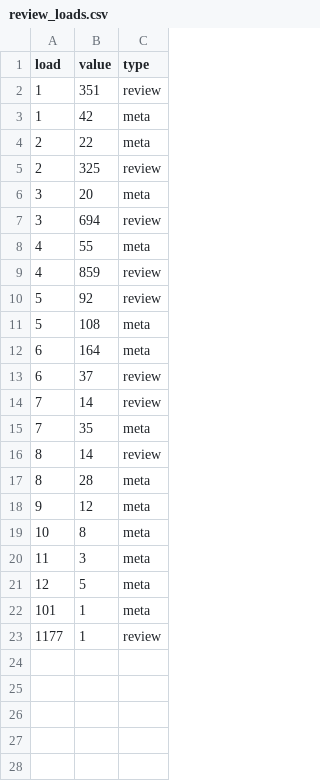
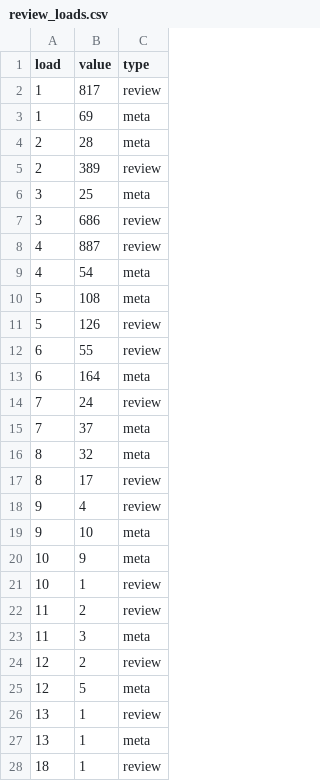
Before and after one commit to acl-org/arr-health, a CSV file: iterations/2024/october/review_loads.csv, drawn as a sheet.

```diff
--- a/iterations/2024/october/review_loads.csv
+++ b/iterations/2024/october/review_loads.csv
@@ -1,23 +1,28 @@
 load,value,type
-1,351,review
-1,42,meta
-2,22,meta
-2,325,review
-3,20,meta
-3,694,review
-4,55,meta
-4,859,review
-5,92,review
+1,817,review
+1,69,meta
+2,28,meta
+2,389,review
+3,25,meta
+3,686,review
+4,887,review
+4,54,meta
 5,108,meta
+5,126,review
+6,55,review
 6,164,meta
-6,37,review
-7,14,review
-7,35,meta
-8,14,review
-8,28,meta
-9,12,meta
-10,8,meta
+7,24,review
+7,37,meta
+8,32,meta
+8,17,review
+9,4,review
+9,10,meta
+10,9,meta
+10,1,review
+11,2,review
 11,3,meta
+12,2,review
 12,5,meta
-101,1,meta
-1177,1,review
+13,1,review
+13,1,meta
+18,1,review
```
Also changed, not shown: 38 other files.
